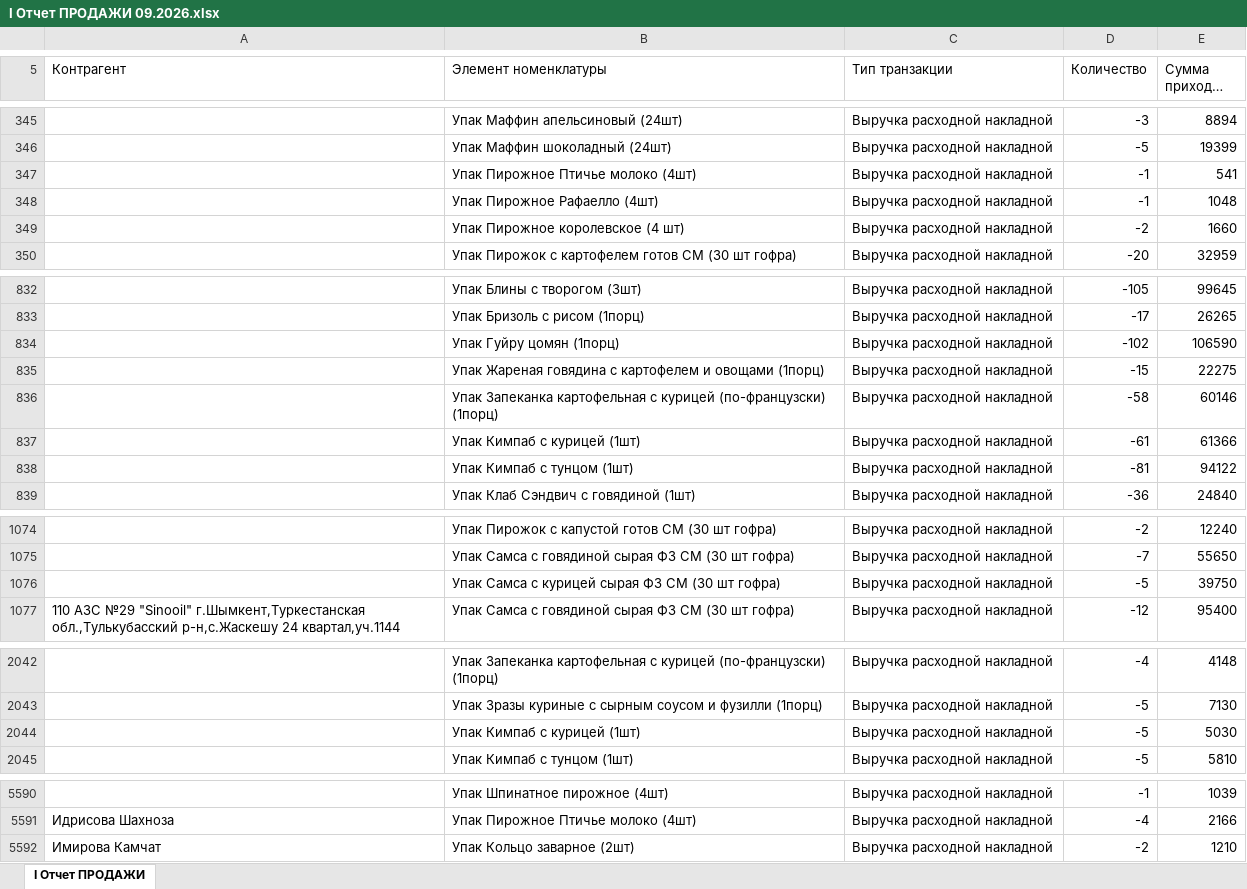
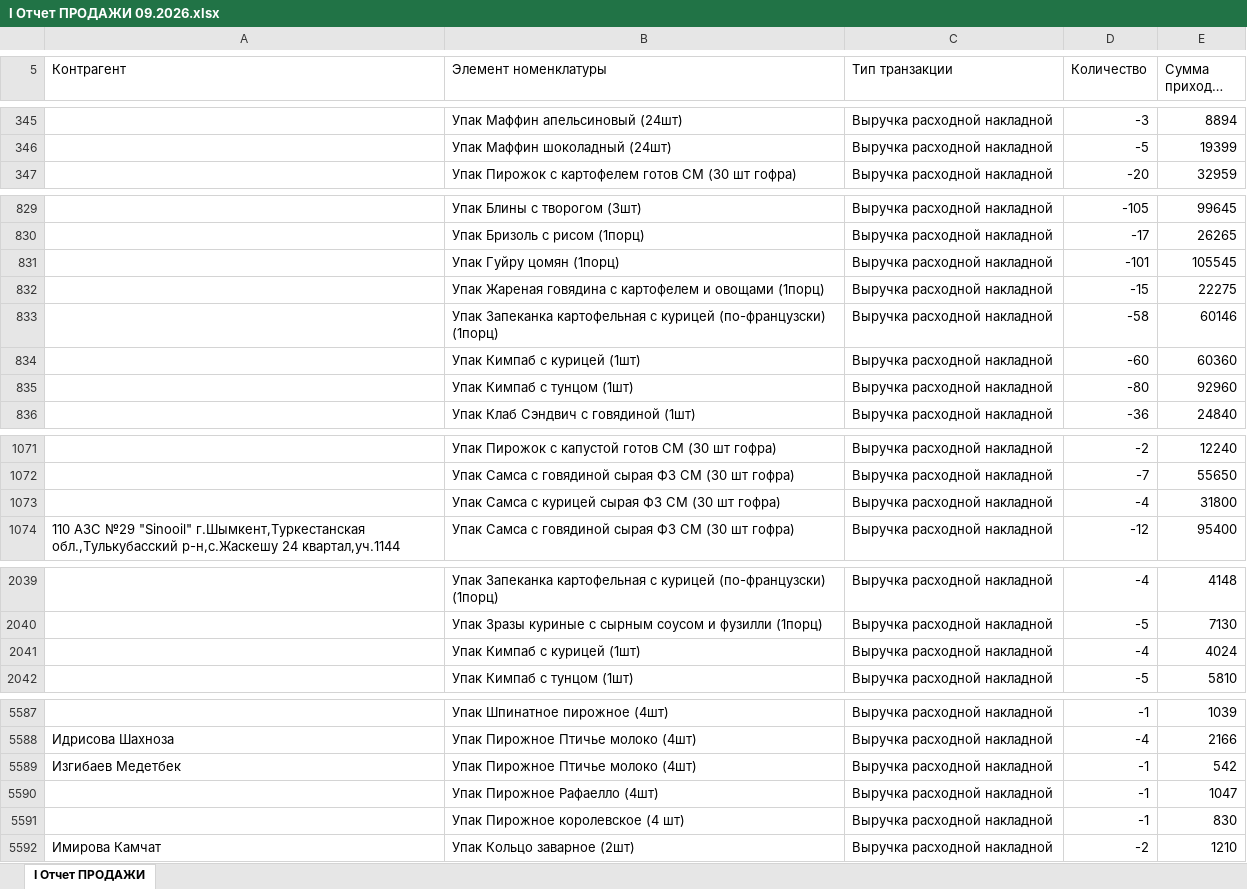
Before and after one commit to Olgagerassimenko/fin-director, an Excel workbook: I Отчет ПРОДАЖИ 09.2026.xlsx, sheet I Отчет ПРОДАЖИ, drawn as a sheet; only a part is shown, gaps mark what is left out; long unchanged cells end in …; values as stored, in another font and other column widths than the file's, no borders; removed rows and columns are numbered as before the commit, all else as after; the diff covers the shown part only; the diff names each change by its address in the sheet, - before the commit and + after, or states it on an @@ line.

```diff
--- a/I Отчет ПРОДАЖИ 09.2026.xlsx (sheet I Отчет ПРОДАЖИ)
+++ b/I Отчет ПРОДАЖИ 09.2026.xlsx (sheet I Отчет ПРОДАЖИ)
-row 347:  | Упак Пирожное Птичье молоко (4шт) | Выручка расходной накладной | -1 | 541
-row 348:  | Упак Пирожное Рафаелло (4шт) | Выручка расходной накладной | -1 | 1048
-row 349:  | Упак Пирожное королевское (4 шт) | Выручка расходной накладной | -2 | 1660
-D831 (Количество): -102
+D831 (Количество): -101
-E831 (Сумма прихода, тнг.): 106590
+E831 (Сумма прихода, тнг.): 105545
-D834 (Количество): -61
+D834 (Количество): -60
-E834 (Сумма прихода, тнг.): 61366
+E834 (Сумма прихода, тнг.): 60360
-row 838:  | Упак Кимпаб с тунцом (1шт) | Выручка расходной накладной | -81 | 94122
+row 835:  | Упак Кимпаб с тунцом (1шт) | Выручка расходной накладной | -80 | 92960
-row 1076:  | Упак Самса с курицей сырая ФЗ СМ (30 шт гофра) | Выручка расходной накладной | -5 | 39750
+row 1073:  | Упак Самса с курицей сырая ФЗ СМ (30 шт гофра) | Выручка расходной накладной | -4 | 31800
-row 2044:  | Упак Кимпаб с курицей (1шт) | Выручка расходной накладной | -5 | 5030
+row 2041:  | Упак Кимпаб с курицей (1шт) | Выручка расходной накладной | -4 | 4024
+row 5589: Изгибаев Медетбек | Упак Пирожное Птичье молоко (4шт) | Выручка расходной накладной | -1 | 542
+row 5590:  | Упак Пирожное Рафаелло (4шт) | Выручка расходной накладной | -1 | 1047
+row 5591:  | Упак Пирожное королевское (4 шт) | Выручка расходной накладной | -1 | 830
```
Also changed, not shown: 10 added rows, 9 removed rows and 50 edited cells elsewhere in this sheet, I Отчет ПРОДАЖИ 01.2026.xlsx, I Отчет ПРОДАЖИ 02.2026.xlsx, 38 other files.
